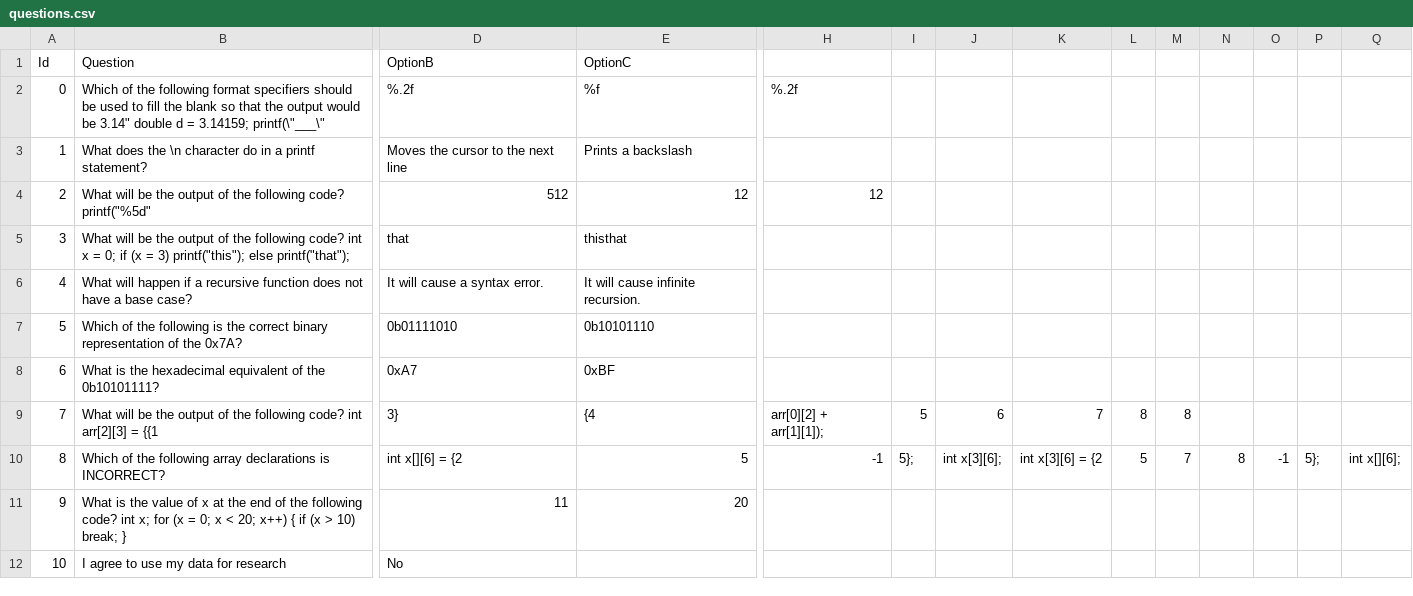
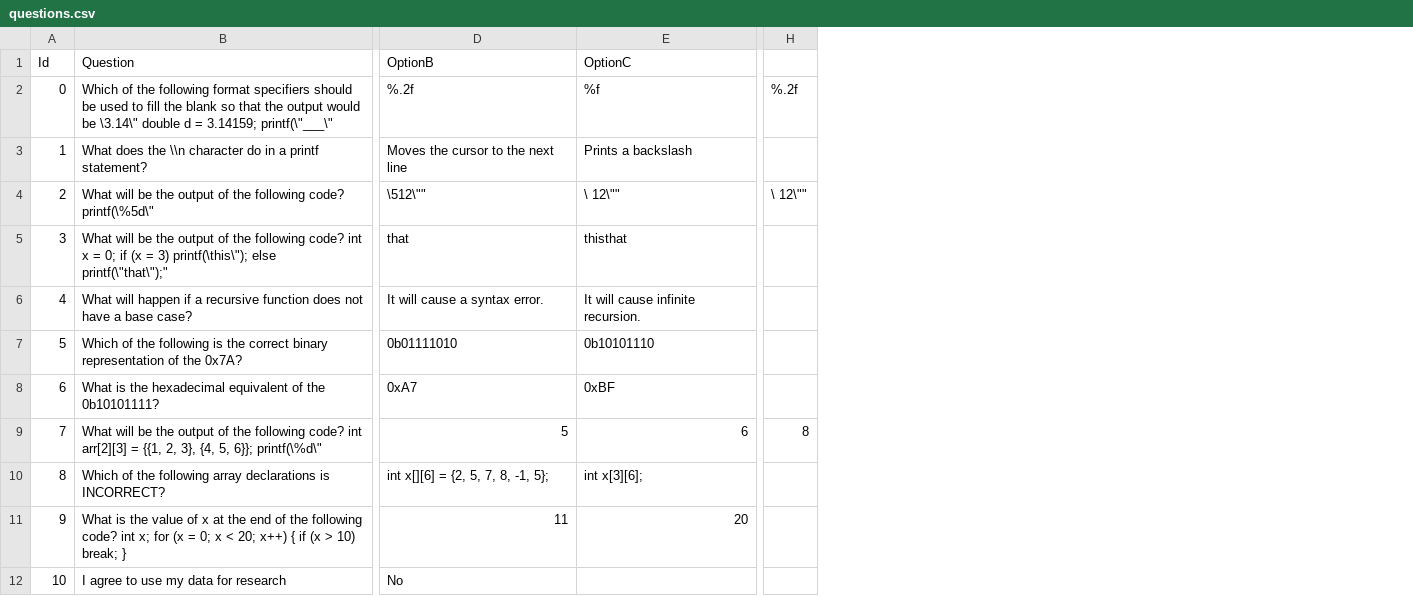
Before and after one commit to Rai-Sahil/WIP-Backend, a CSV file: public/questions.csv, drawn as a sheet; only a part is shown, gaps mark what is left out; removed rows and columns are numbered as before the commit, all else as after; the diff covers the shown part only; the diff names each change by its address in the sheet, - before the commit and + after, or states it on an @@ line.

Commit message:
Update questions.csv

```diff
--- a/public/questions.csv
+++ b/public/questions.csv
-column H, rows 2-10: %.2f |  | 12 |  |  |  |  | arr[0][2] + arr[1][1]); | -1
-column I, rows 9-10: 5 | 5};
-column J, rows 9-10: 6 | int x[3][6];
-column K, rows 9-10: 7 | int x[3][6] = {2
-column L, rows 9-10: 8 | 5
-column M, rows 9-10: 8 | 7
-column O, row 10: -1
-column P, row 10: 5};
-column Q, row 10: int x[][6];
-B2 (Question): …would be 3.14" double d…
+B2 (Question): …would be \3.14\" double d…
-H2: (empty)
+H2: %.2f
-B3 (Question): …does the \n character do…
+B3 (Question): …does the \\n character do…
-B4 (Question): …following code? printf("%5d"
+B4 (Question): …following code? printf(\%5d\"
-D4 (OptionB): 512
+D4 (OptionB): \512\""
-E4 (OptionC): 12
+E4 (OptionC): \ 12\""
-H4: (empty)
+H4: \ 12\""
-B5 (Question): …= 3) printf("this"); else printf("that");
+B5 (Question): …= 3) printf(\this\"); else printf(\"that\");"
-B9 (Question): …arr[2][3] = {{1
+B9 (Question): …arr[2][3] = {{1, 2, 3}, {4, 5, 6}}; printf(\%d\"
-D9 (OptionB): 3}
+D9 (OptionB): 5
-E9 (OptionC): {4
+E9 (OptionC): 6
-H9: (empty)
+H9: 8
-D10 (OptionB): int x[][6] = {2
+D10 (OptionB): int x[][6] = {2, 5, 7, 8, -1, 5};
-E10 (OptionC): 5
+E10 (OptionC): int x[3][6];
-H10: 8
+H10: (empty)
```
Also changed, not shown: 7 edited cells elsewhere in this file.
